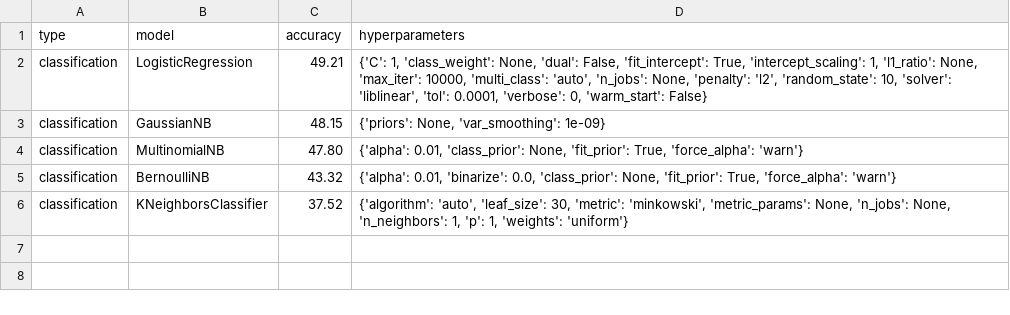
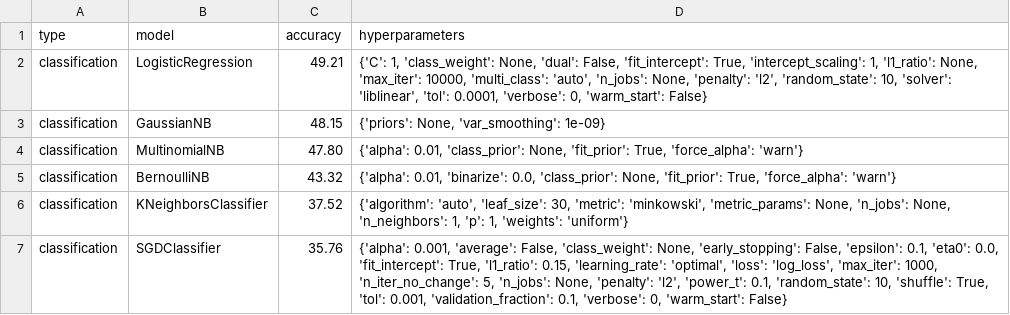
Before and after one commit to rinjile/Afstudeerproject, a CSV file: results/accuracies.csv, drawn as a sheet; the diff names each change by its address in the sheet, - before the commit and + after, or states it on an @@ line.

Commit message:
SGDClassifier results and plots

```diff
--- a/results/accuracies.csv
+++ b/results/accuracies.csv
+row 7: classification | SGDClassifier | 35.76 | {'alpha': 0.001, 'average': False, 'class_weight': None, 'early_stopping': False, 'epsilon': 0.1, 'eta0': 0.0, 'fit_intercept': True, 'l1_ratio': 0.15, 'learning_rate': 'optimal', 'loss': 'log_loss', 'max_iter': 1000, 'n_iter_no_change': 5, 'n_jobs': None, 'penalty': 'l2', 'power_t': 0.1, 'random_state': 10, 'shuffle': True, 'tol': 0.001, 'validation_fraction': 0.1, 'verbose': 0, 'warm_start': False}
```
Also changed, not shown: 4 other files.
